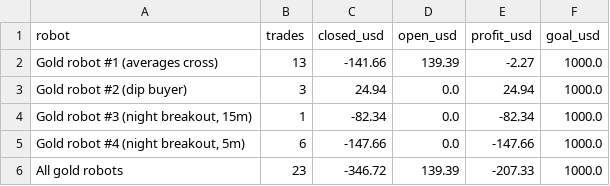
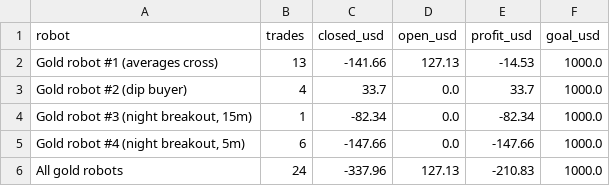
Before and after one commit to debtsolverscanada-lgtm/trading-results, a CSV file: data/gold_goal.csv, drawn as a sheet.

```diff
--- a/data/gold_goal.csv
+++ b/data/gold_goal.csv
@@ -1,6 +1,6 @@
 robot,trades,closed_usd,open_usd,profit_usd,goal_usd
-Gold robot #1 (averages cross),13,-141.66,139.39,-2.27,1000.0
-Gold robot #2 (dip buyer),3,24.94,0.0,24.94,1000.0
+Gold robot #1 (averages cross),13,-141.66,127.13,-14.53,1000.0
+Gold robot #2 (dip buyer),4,33.7,0.0,33.7,1000.0
 "Gold robot #3 (night breakout, 15m)",1,-82.34,0.0,-82.34,1000.0
 "Gold robot #4 (night breakout, 5m)",6,-147.66,0.0,-147.66,1000.0
-All gold robots,23,-346.72,139.39,-207.33,1000.0
+All gold robots,24,-337.96,127.13,-210.83,1000.0
```
Also changed, not shown: data/gold_asia5_status.csv, data/gold_asia_status.csv, 7 other files.
